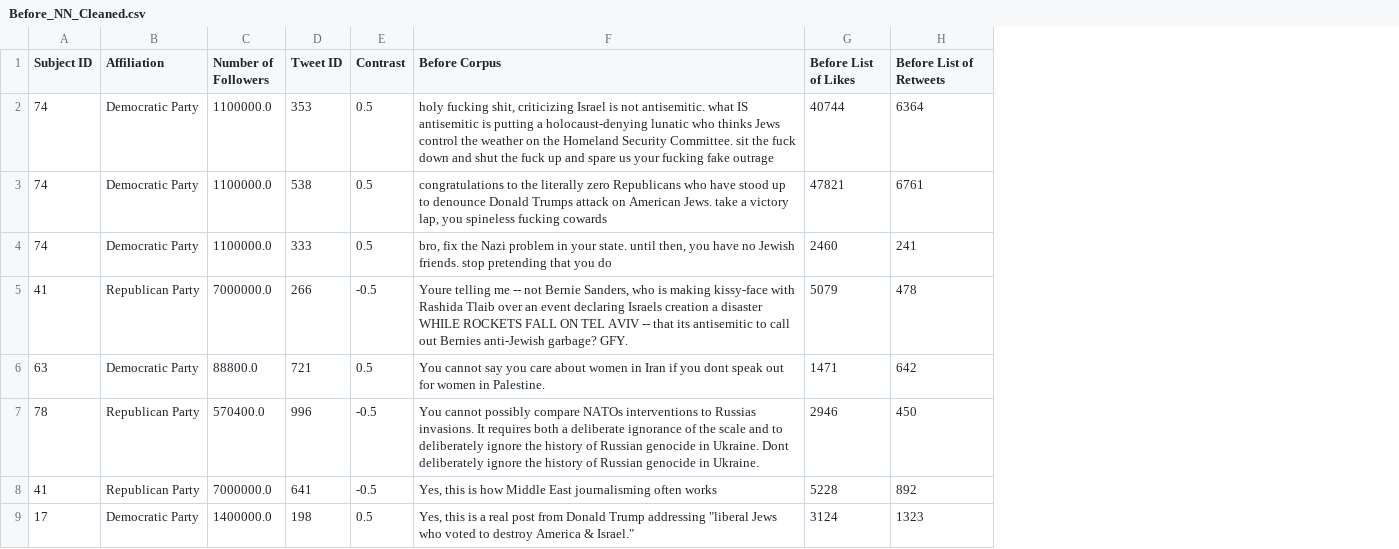
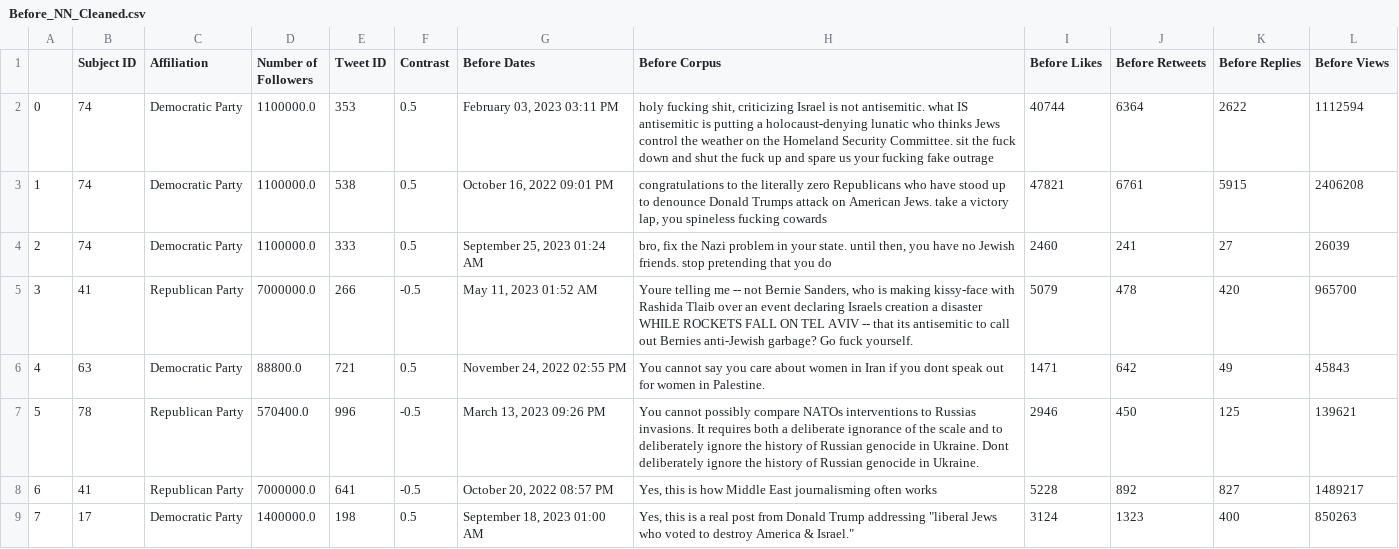
Before and after one commit to blake1407/Thesis, a CSV file: Cleaned Data/Before_NN_Cleaned.csv, drawn as a sheet; only a part is shown; addresses are those after the commit; the diff covers the shown part only; the diff names each change by its address in the sheet, - before the commit and + after, or states it on an @@ line.

```diff
--- a/Cleaned Data/Before_NN_Cleaned.csv
+++ b/Cleaned Data/Before_NN_Cleaned.csv
+column A, rows 2-9: 0 | 1 | 2 | 3 | 4 | 5 | 6 | 7
+column G (Before Dates), rows 2-9: February 03, 2023 03:11 PM | October 16, 2022 09:01 PM | September 25, 2023 01:24 AM | May 11, 2023 01:52 AM | November 24, 2022 02:55 PM | March 13, 2023 09:26 PM | October 20, 2022 08:57 PM | September 18, 2023 01:00 AM
+column K (Before Replies), rows 2-9: 2622 | 5915 | 27 | 420 | 49 | 125 | 827 | 400
+column L (Before Views), rows 2-9: 1112594 | 2406208 | 26039 | 965700 | 45843 | 139621 | 1489217 | 850263
-I1: Before List of Likes
+I1: Before Likes
-J1: Before List of Retweets
+J1: Before Retweets
-H5 (Before Corpus): …anti-Jewish garbage? GFY.
+H5 (Before Corpus): …anti-Jewish garbage? Go fuck yourself.
```
Also changed, not shown: 9 edited cells elsewhere in this file, 25 other files.
